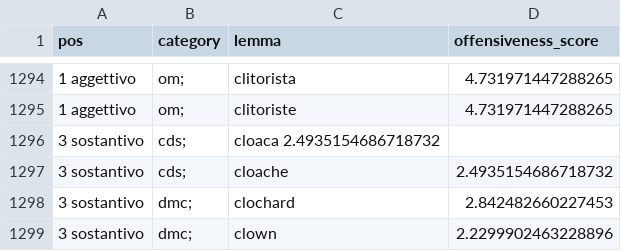
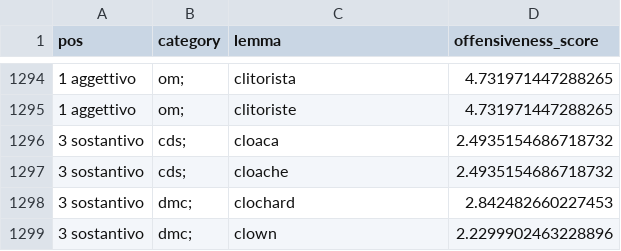
Before and after one commit to g-fabiani4-unipi/txa_project, a TSV file: data/revised_hurtlex.tsv, drawn as a sheet; only a part is shown, gaps mark what is left out.

```diff
--- a/data/revised_hurtlex.tsv
+++ b/data/revised_hurtlex.tsv
@@ -1295,3 +1295,3 @@ pos	category	lemma	offensiveness_score
 1 aggettivo	om;	clitoriste	4.731971447288265
-3 sostantivo	cds;	cloaca 2.4935154686718732
+3 sostantivo	cds;	cloaca	2.4935154686718732
 3 sostantivo	cds;	cloache	2.4935154686718732
```
Also changed, not shown: results/offensiveness_by_cat_train.csv, results/offensiveness_train.csv.
